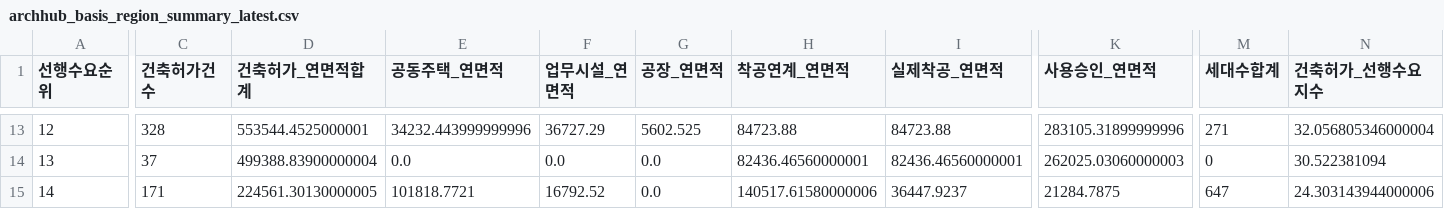
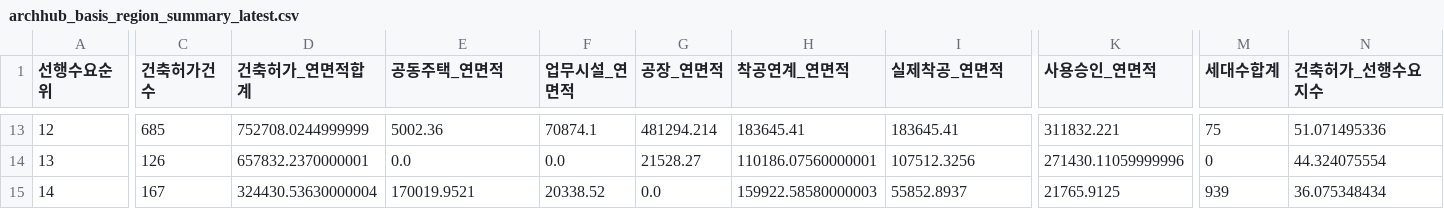
Before and after one commit to Ronaldooh123/steel-demand-report, a CSV file: data/cache/archhub_basis_region_summary_latest.csv, drawn as a sheet; only a part is shown, gaps mark what is left out; the diff covers the shown part only; the diff names each change by its address in the sheet, - before the commit and + after, or states it on an @@ line.

```diff
--- a/data/cache/archhub_basis_region_summary_latest.csv
+++ b/data/cache/archhub_basis_region_summary_latest.csv
-C13 (건축허가건수): 328
+C13 (건축허가건수): 685
-D13 (건축허가_연면적합계): 553544.4525000001
+D13 (건축허가_연면적합계): 752708.0244999999
-E13 (공동주택_연면적): 34232.443999999996
+E13 (공동주택_연면적): 5002.36
-F13 (업무시설_연면적): 36727.29
+F13 (업무시설_연면적): 70874.1
-G13 (공장_연면적): 5602.525
+G13 (공장_연면적): 481294.214
-H13 (착공연계_연면적): 84723.88
+H13 (착공연계_연면적): 183645.41
-I13 (실제착공_연면적): 84723.88
+I13 (실제착공_연면적): 183645.41
-K13 (사용승인_연면적): 283105.31899999996
+K13 (사용승인_연면적): 311832.221
-M13 (세대수합계): 271
+M13 (세대수합계): 75
-N13 (건축허가_선행수요지수): 32.056805346000004
+N13 (건축허가_선행수요지수): 51.071495336
-C14 (건축허가건수): 37
+C14 (건축허가건수): 126
-D14 (건축허가_연면적합계): 499388.83900000004
+D14 (건축허가_연면적합계): 657832.2370000001
-G14 (공장_연면적): 0.0
+G14 (공장_연면적): 21528.27
-H14 (착공연계_연면적): 82436.46560000001
+H14 (착공연계_연면적): 110186.07560000001
-I14 (실제착공_연면적): 82436.46560000001
+I14 (실제착공_연면적): 107512.3256
-K14 (사용승인_연면적): 262025.03060000003
+K14 (사용승인_연면적): 271430.11059999996
-N14 (건축허가_선행수요지수): 30.522381094
+N14 (건축허가_선행수요지수): 44.324075554
-C15 (건축허가건수): 171
+C15 (건축허가건수): 167
-D15 (건축허가_연면적합계): 224561.30130000005
+D15 (건축허가_연면적합계): 324430.53630000004
-E15 (공동주택_연면적): 101818.7721
+E15 (공동주택_연면적): 170019.9521
-F15 (업무시설_연면적): 16792.52
+F15 (업무시설_연면적): 20338.52
-H15 (착공연계_연면적): 140517.61580000006
+H15 (착공연계_연면적): 159922.58580000003
-I15 (실제착공_연면적): 36447.9237
+I15 (실제착공_연면적): 55852.8937
-K15 (사용승인_연면적): 21284.7875
+K15 (사용승인_연면적): 21765.9125
-M15 (세대수합계): 647
+M15 (세대수합계): 939
-N15 (건축허가_선행수요지수): 24.303143944000006
+N15 (건축허가_선행수요지수): 36.075348434
```
Also changed, not shown: 125 edited cells elsewhere in this file, 2 other files.
